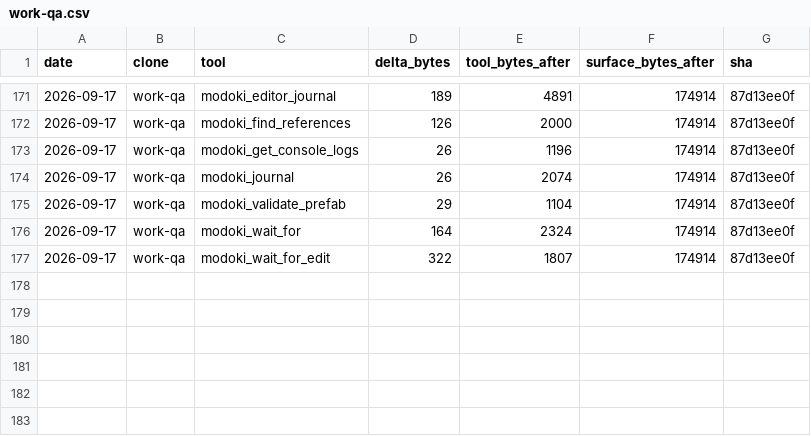
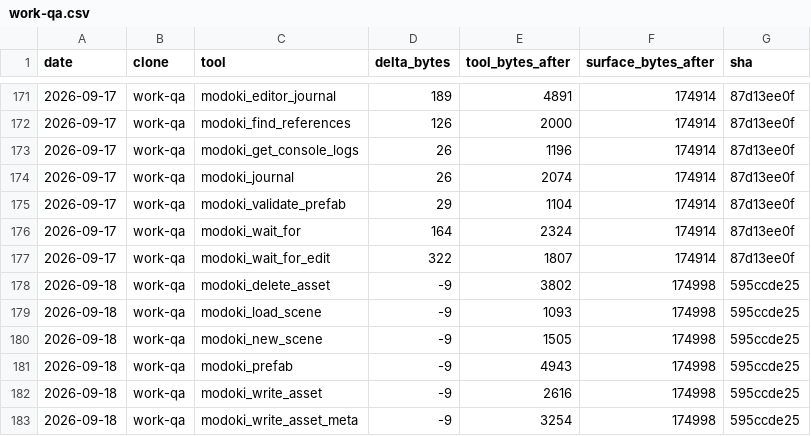
Before and after one commit to lsgmasa33/modoki-engine, a CSV file: engine/tools/modoki-mcp/ledger/work-qa.csv, drawn as a sheet; only a part is shown, gaps mark what is left out.

```diff
--- a/engine/tools/modoki-mcp/ledger/work-qa.csv
+++ b/engine/tools/modoki-mcp/ledger/work-qa.csv
@@ -177 +177,7 @@ date,clone,tool,delta_bytes,tool_bytes_after,surface_bytes_after,sha
 2026-09-17,work-qa,modoki_wait_for_edit,322,1807,174914,87d13ee0f
+2026-09-18,work-qa,modoki_delete_asset,-9,3802,174998,595ccde25
+2026-09-18,work-qa,modoki_load_scene,-9,1093,174998,595ccde25
+2026-09-18,work-qa,modoki_new_scene,-9,1505,174998,595ccde25
+2026-09-18,work-qa,modoki_prefab,-9,4943,174998,595ccde25
+2026-09-18,work-qa,modoki_write_asset,-9,2616,174998,595ccde25
+2026-09-18,work-qa,modoki_write_asset_meta,-9,3254,174998,595ccde25
```
Also changed, not shown: 15 other files.
